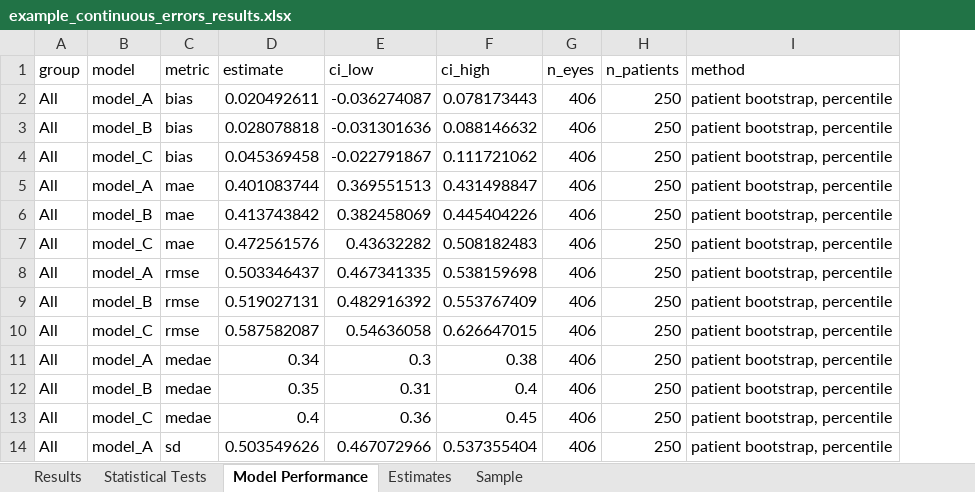
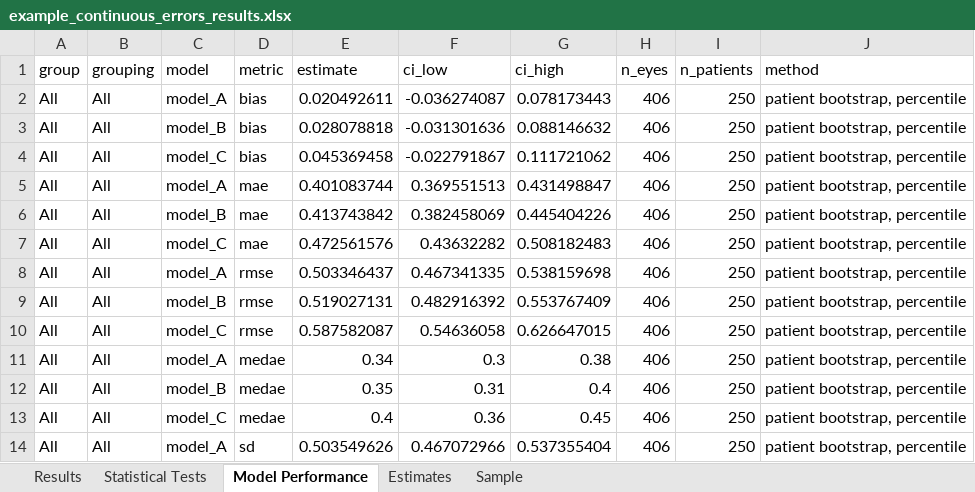
Before and after one commit to gmeyeltd/ophthalmology-stats, an Excel workbook: examples/example_continuous_errors_results.xlsx, sheet Model Performance, drawn as a sheet; only a part is shown; values as stored, in another font and other column widths than the file's, no borders; the diff names each change by its address in the sheet, - before the commit and + after, or states it on an @@ line.

```diff
--- a/examples/example_continuous_errors_results.xlsx (sheet Model Performance)
+++ b/examples/example_continuous_errors_results.xlsx (sheet Model Performance)
+column B (grouping), rows 2-14: all All
```
Also changed, not shown: sheet Statistical Tests, sheet Sample, sheet Estimates, examples/example_classifier_results.xlsx, examples/example_continuous_results.xlsx, 7 other files.
